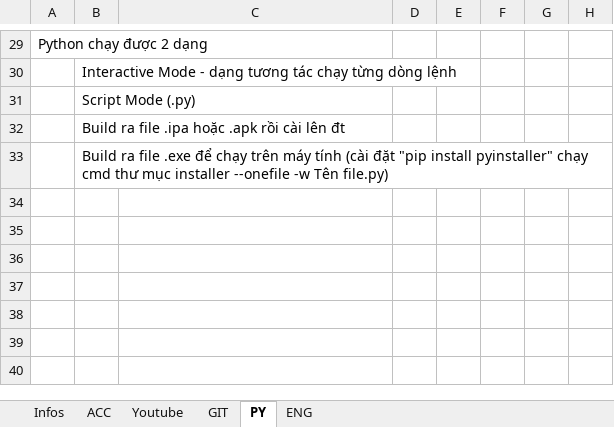
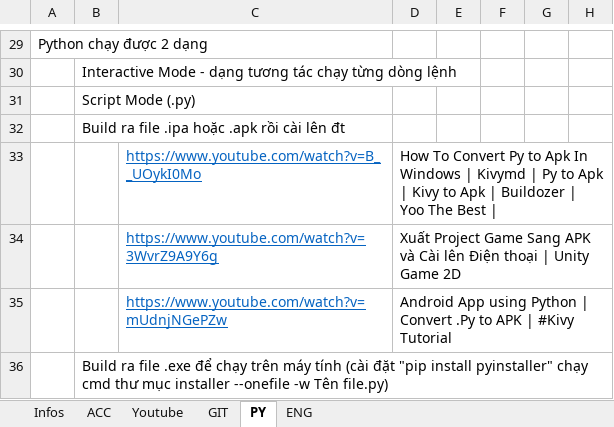
Before and after one commit to TrungDaoDEV/git_add_files, an Excel workbook: Python.xlsx, sheet PY, drawn as a sheet; only a part is shown, gaps mark what is left out; values as stored, in another font and other column widths than the file's, no borders; charts and pictures not drawn; the diff names each change by its address in the sheet, - before the commit and + after, or states it on an @@ line.

Commit message:
update excel

```diff
--- a/Python.xlsx (sheet PY)
+++ b/Python.xlsx (sheet PY)
+row 33:  |  | https://www.youtube.com/watch?v=B__UOykI0Mo | How To Convert Py to Apk In Windows | Kivymd | Py to Apk | Kivy to Apk | Buildozer | Yoo The Best
+row 34:  |  | https://www.youtube.com/watch?v=3WvrZ9A9Y6g | Xuất Project Game Sang APK và Cài lên Điện thoại | Unity Game 2D
+row 35:  |  | https://www.youtube.com/watch?v=mUdnjNGePZw | Android App using Python | Convert .Py to APK | #Kivy Tutorial
```
